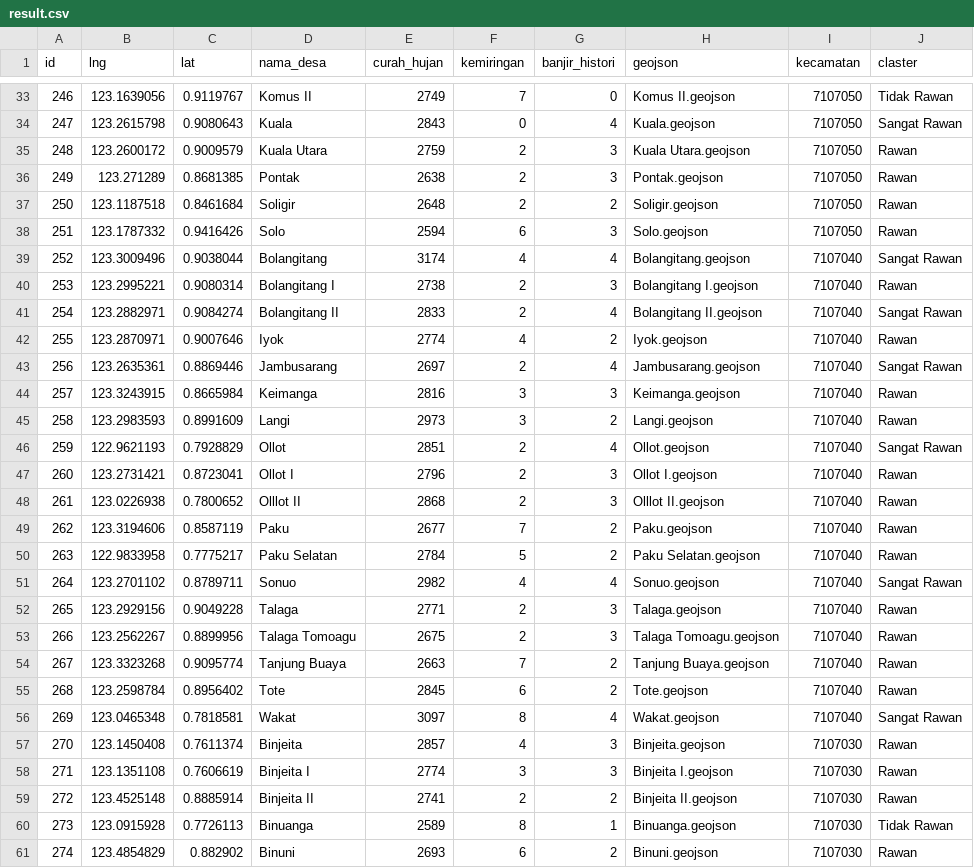
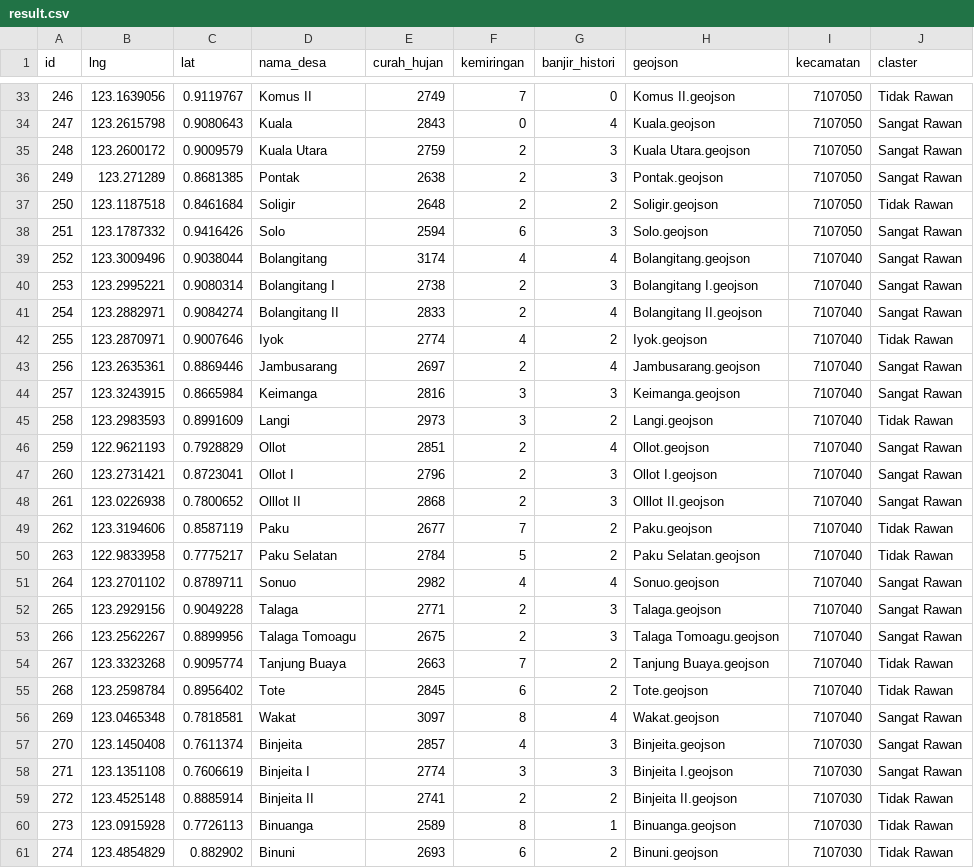
Before and after one commit to kikiisa/klasifikasi-zona-rawan-banjir-k-means, a CSV file: storage/result.csv, drawn as a sheet; only a part is shown, gaps mark what is left out; the diff covers the shown part only.

```diff
--- a/storage/result.csv
+++ b/storage/result.csv
@@ -34,28 +34,28 @@ id,lng,lat,nama_desa,curah_hujan,kemiringan,banjir_histori,geojson,kecamatan,cla
 247,123.2615798,0.9080643,Kuala,2843,0,4,Kuala.geojson,7107050,Sangat Rawan
-248,123.2600172,0.9009579,Kuala Utara,2759,2,3,Kuala Utara.geojson,7107050,Rawan
-249,123.271289,0.8681385,Pontak,2638,2,3,Pontak.geojson,7107050,Rawan
-250,123.1187518,0.8461684,Soligir,2648,2,2,Soligir.geojson,7107050,Rawan
-251,123.1787332,0.9416426,Solo,2594,6,3,Solo.geojson,7107050,Rawan
+248,123.2600172,0.9009579,Kuala Utara,2759,2,3,Kuala Utara.geojson,7107050,Sangat Rawan
+249,123.271289,0.8681385,Pontak,2638,2,3,Pontak.geojson,7107050,Sangat Rawan
+250,123.1187518,0.8461684,Soligir,2648,2,2,Soligir.geojson,7107050,Tidak Rawan
+251,123.1787332,0.9416426,Solo,2594,6,3,Solo.geojson,7107050,Sangat Rawan
 252,123.3009496,0.9038044,Bolangitang,3174,4,4,Bolangitang.geojson,7107040,Sangat Rawan
-253,123.2995221,0.9080314,Bolangitang I,2738,2,3,Bolangitang I.geojson,7107040,Rawan
+253,123.2995221,0.9080314,Bolangitang I,2738,2,3,Bolangitang I.geojson,7107040,Sangat Rawan
 254,123.2882971,0.9084274,Bolangitang II,2833,2,4,Bolangitang II.geojson,7107040,Sangat Rawan
-255,123.2870971,0.9007646,Iyok,2774,4,2,Iyok.geojson,7107040,Rawan
+255,123.2870971,0.9007646,Iyok,2774,4,2,Iyok.geojson,7107040,Tidak Rawan
 256,123.2635361,0.8869446,Jambusarang,2697,2,4,Jambusarang.geojson,7107040,Sangat Rawan
-257,123.3243915,0.8665984,Keimanga,2816,3,3,Keimanga.geojson,7107040,Rawan
-258,123.2983593,0.8991609,Langi,2973,3,2,Langi.geojson,7107040,Rawan
+257,123.3243915,0.8665984,Keimanga,2816,3,3,Keimanga.geojson,7107040,Sangat Rawan
+258,123.2983593,0.8991609,Langi,2973,3,2,Langi.geojson,7107040,Tidak Rawan
 259,122.9621193,0.7928829,Ollot,2851,2,4,Ollot.geojson,7107040,Sangat Rawan
-260,123.2731421,0.8723041,Ollot I,2796,2,3,Ollot I.geojson,7107040,Rawan
-261,123.0226938,0.7800652,Olllot II,2868,2,3,Olllot II.geojson,7107040,Rawan
-262,123.3194606,0.8587119,Paku,2677,7,2,Paku.geojson,7107040,Rawan
-263,122.9833958,0.7775217,Paku Selatan,2784,5,2,Paku Selatan.geojson,7107040,Rawan
+260,123.2731421,0.8723041,Ollot I,2796,2,3,Ollot I.geojson,7107040,Sangat Rawan
+261,123.0226938,0.7800652,Olllot II,2868,2,3,Olllot II.geojson,7107040,Sangat Rawan
+262,123.3194606,0.8587119,Paku,2677,7,2,Paku.geojson,7107040,Tidak Rawan
+263,122.9833958,0.7775217,Paku Selatan,2784,5,2,Paku Selatan.geojson,7107040,Tidak Rawan
 264,123.2701102,0.8789711,Sonuo,2982,4,4,Sonuo.geojson,7107040,Sangat Rawan
-265,123.2929156,0.9049228,Talaga,2771,2,3,Talaga.geojson,7107040,Rawan
-266,123.2562267,0.8899956,Talaga Tomoagu,2675,2,3,Talaga Tomoagu.geojson,7107040,Rawan
-267,123.3323268,0.9095774,Tanjung Buaya,2663,7,2,Tanjung Buaya.geojson,7107040,Rawan
-268,123.2598784,0.8956402,Tote,2845,6,2,Tote.geojson,7107040,Rawan
+265,123.2929156,0.9049228,Talaga,2771,2,3,Talaga.geojson,7107040,Sangat Rawan
+266,123.2562267,0.8899956,Talaga Tomoagu,2675,2,3,Talaga Tomoagu.geojson,7107040,Sangat Rawan
+267,123.3323268,0.9095774,Tanjung Buaya,2663,7,2,Tanjung Buaya.geojson,7107040,Tidak Rawan
+268,123.2598784,0.8956402,Tote,2845,6,2,Tote.geojson,7107040,Tidak Rawan
 269,123.0465348,0.7818581,Wakat,3097,8,4,Wakat.geojson,7107040,Sangat Rawan
-270,123.1450408,0.7611374,Binjeita,2857,4,3,Binjeita.geojson,7107030,Rawan
-271,123.1351108,0.7606619,Binjeita I,2774,3,3,Binjeita I.geojson,7107030,Rawan
-272,123.4525148,0.8885914,Binjeita II,2741,2,2,Binjeita II.geojson,7107030,Rawan
+270,123.1450408,0.7611374,Binjeita,2857,4,3,Binjeita.geojson,7107030,Sangat Rawan
+271,123.1351108,0.7606619,Binjeita I,2774,3,3,Binjeita I.geojson,7107030,Sangat Rawan
+272,123.4525148,0.8885914,Binjeita II,2741,2,2,Binjeita II.geojson,7107030,Tidak Rawan
 273,123.0915928,0.7726113,Binuanga,2589,8,1,Binuanga.geojson,7107030,Tidak Rawan
-274,123.4854829,0.882902,Binuni,2693,6,2,Binuni.geojson,7107030,Rawan
+274,123.4854829,0.882902,Binuni,2693,6,2,Binuni.geojson,7107030,Tidak Rawan
```
Also changed, not shown: 1 added row and 32 edited cells elsewhere in this file, storage/prosessing.csv, storage/sinkronasi.csv, 1 other file.
